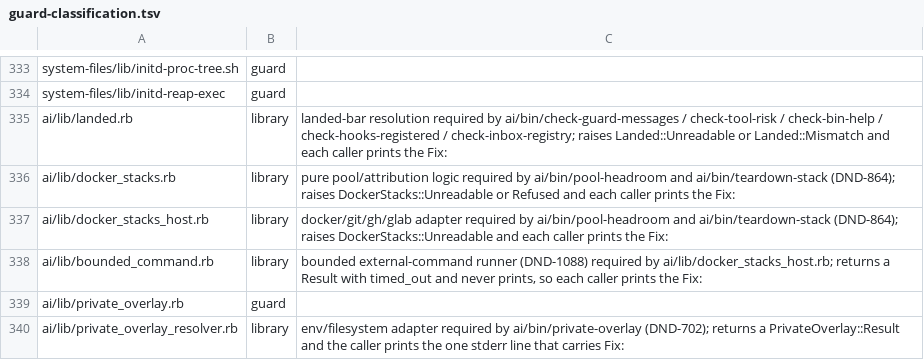
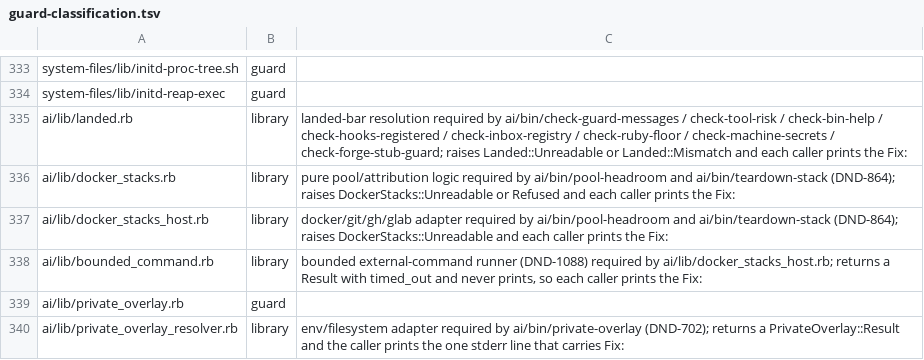
Before and after one commit to CJPoll/custom, a TSV file: ai/guard-classification.tsv, drawn as a sheet; only a part is shown, gaps mark what is left out.

```diff
--- a/ai/guard-classification.tsv
+++ b/ai/guard-classification.tsv
@@ -334,3 +334,3 @@ system-files/lib/initd-proc-tree.sh	guard
 system-files/lib/initd-reap-exec	guard
-ai/lib/landed.rb	library	landed-bar resolution required by ai/bin/check-guard-messages / check-tool-risk / check-bin-help / check-hooks-registered / check-inbox-registry; raises Landed::Unreadable or Landed::Mismatch and each caller prints the Fix:
+ai/lib/landed.rb	library	landed-bar resolution required by ai/bin/check-guard-messages / check-tool-risk / check-bin-help / check-hooks-registered / check-inbox-registry / check-ruby-floor / check-machine-secrets / check-forge-stub-guard; raises Landed::Unreadable or Landed::Mismatch and each caller prints the Fix:
 ai/lib/docker_stacks.rb	library	pure pool/attribution logic required by ai/bin/pool-headroom and ai/bin/teardown-stack (DND-864); raises DockerStacks::Unreadable or Refused and each caller prints the Fix:
```
Also changed, not shown: 4 other files.
